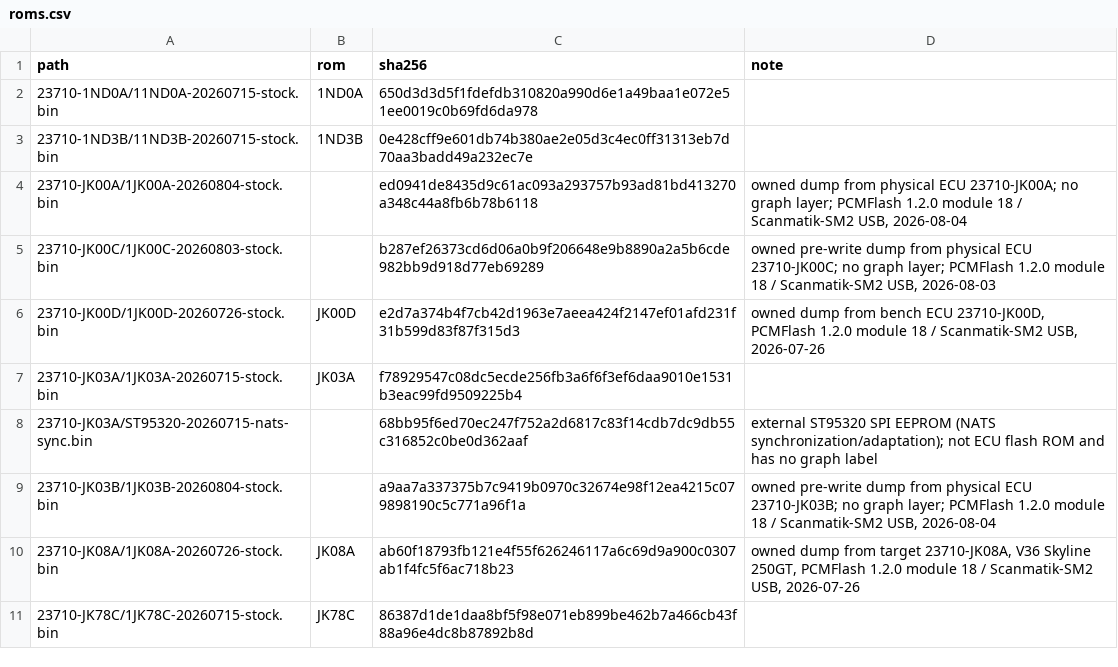
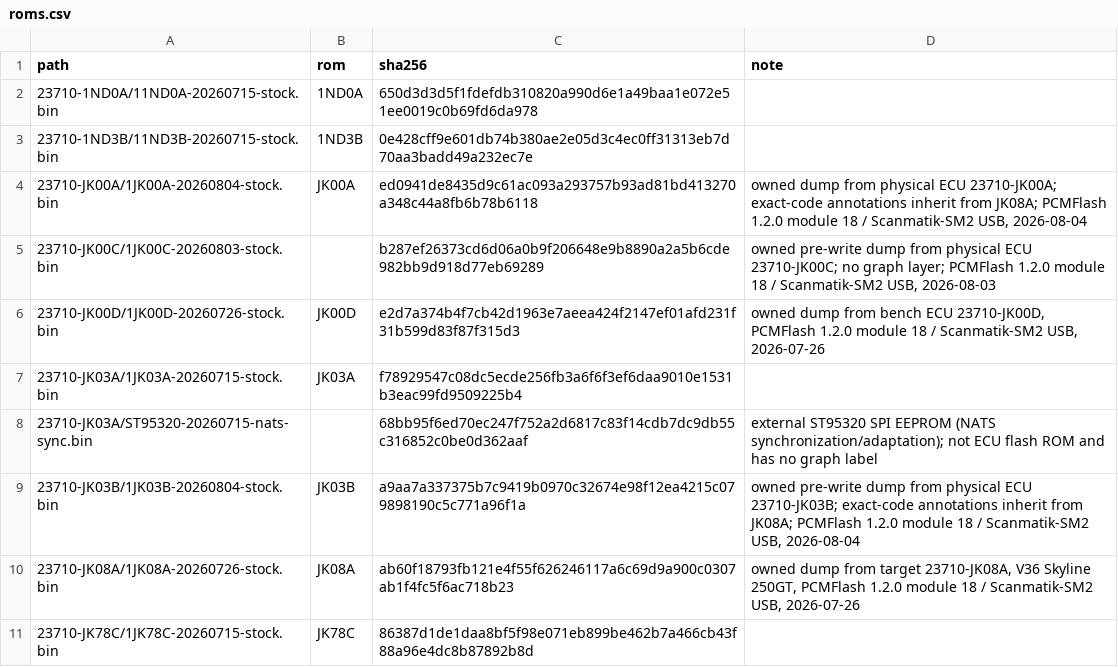
Before and after one commit to irudoy/v, a CSV file: rom-images/roms.csv, drawn as a sheet.

```diff
--- a/rom-images/roms.csv
+++ b/rom-images/roms.csv
@@ -3,3 +3,3 @@ path,rom,sha256,note
 23710-1ND3B/11ND3B-20260715-stock.bin,1ND3B,0e428cff9e601db74b380ae2e05d3c4ec0ff31313eb7d70aa3badd49a232ec7e,
-23710-JK00A/1JK00A-20260804-stock.bin,,ed0941de8435d9c61ac093a293757b93ad81bd413270a348c44a8fb6b78b6118,"owned dump from physical ECU 23710-JK00A; no graph layer; PCMFlash 1.2.0 module 18 / Scanmatik-SM2 USB, 2026-08-04"
+23710-JK00A/1JK00A-20260804-stock.bin,JK00A,ed0941de8435d9c61ac093a293757b93ad81bd413270a348c44a8fb6b78b6118,"owned dump from physical ECU 23710-JK00A; exact-code annotations inherit from JK08A; PCMFlash 1.2.0 module 18 / Scanmatik-SM2 USB, 2026-08-04"
 23710-JK00C/1JK00C-20260803-stock.bin,,b287ef26373cd6d06a0b9f206648e9b8890a2a5b6cde982bb9d918d77eb69289,"owned pre-write dump from physical ECU 23710-JK00C; no graph layer; PCMFlash 1.2.0 module 18 / Scanmatik-SM2 USB, 2026-08-03"
@@ -8,3 +8,3 @@ path,rom,sha256,note
 23710-JK03A/ST95320-20260715-nats-sync.bin,,68bb95f6ed70ec247f752a2d6817c83f14cdb7dc9db55c316852c0be0d362aaf,"external ST95320 SPI EEPROM (NATS synchronization/adaptation); not ECU flash ROM and has no graph label"
-23710-JK03B/1JK03B-20260804-stock.bin,,a9aa7a337375b7c9419b0970c32674e98f12ea4215c079898190c5c771a96f1a,"owned pre-write dump from physical ECU 23710-JK03B; no graph layer; PCMFlash 1.2.0 module 18 / Scanmatik-SM2 USB, 2026-08-04"
+23710-JK03B/1JK03B-20260804-stock.bin,JK03B,a9aa7a337375b7c9419b0970c32674e98f12ea4215c079898190c5c771a96f1a,"owned pre-write dump from physical ECU 23710-JK03B; exact-code annotations inherit from JK08A; PCMFlash 1.2.0 module 18 / Scanmatik-SM2 USB, 2026-08-04"
 23710-JK08A/1JK08A-20260726-stock.bin,JK08A,ab60f18793fb121e4f55f626246117a6c69d9a900c0307ab1f4fc5f6ac718b23,"owned dump from target 23710-JK08A, V36 Skyline 250GT, PCMFlash 1.2.0 module 18 / Scanmatik-SM2 USB, 2026-07-26"
```
Also changed, not shown: 42 other files.
